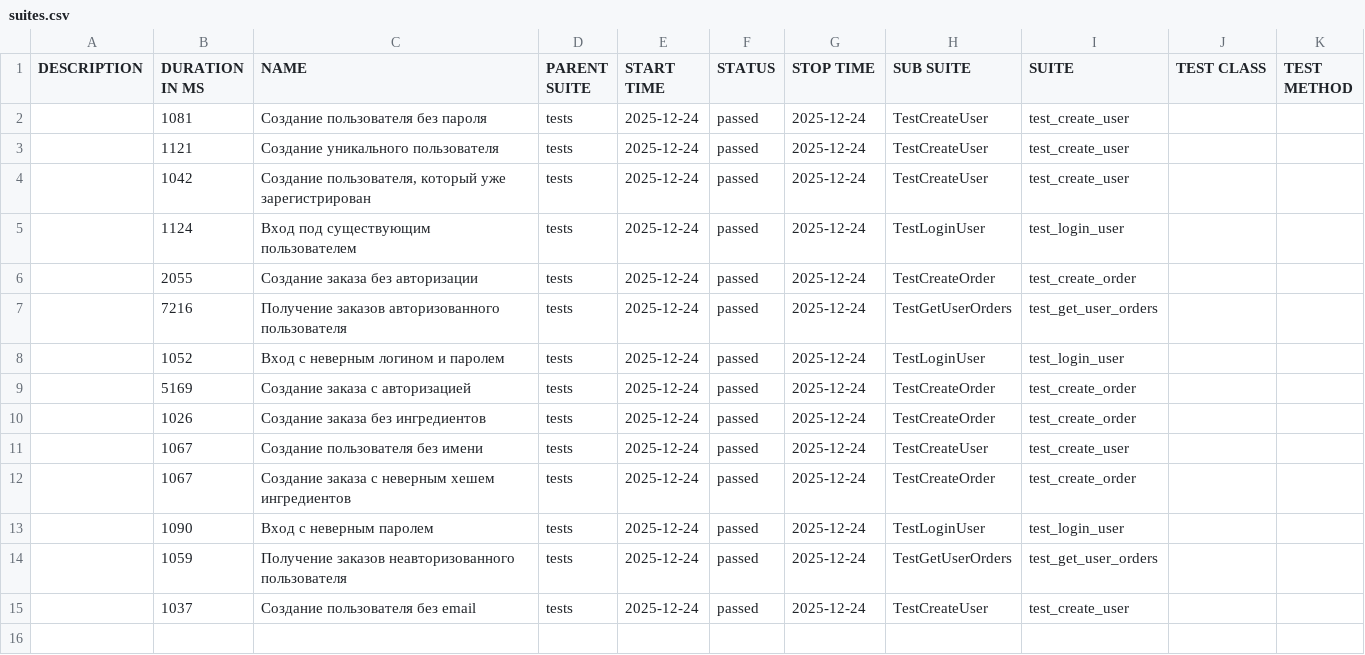
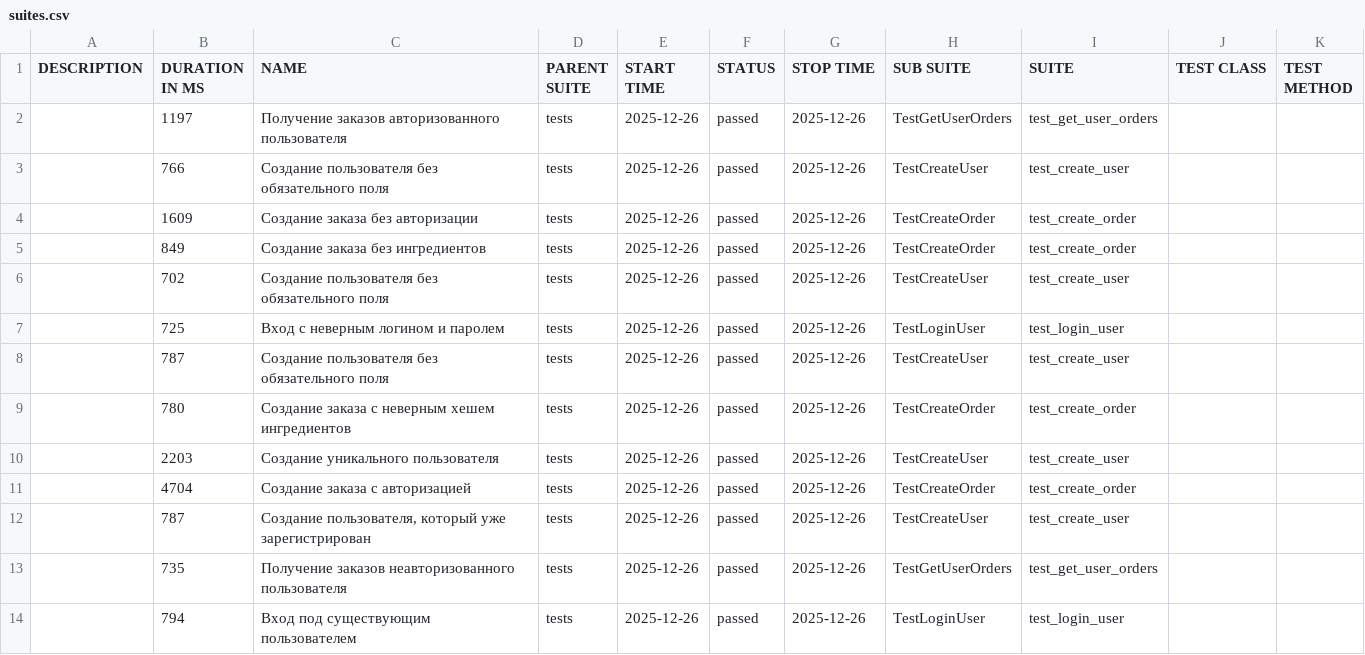
Before and after one commit to Nadezhda-20/Diplom_2, a CSV file: allure-report/data/suites.csv, drawn as a sheet.

Commit message:
добавлен файл по ингредиентам, обновлены тесты и allure отчет

```diff
--- a/allure-report/data/suites.csv
+++ b/allure-report/data/suites.csv
@@ -1,15 +1,14 @@
 "DESCRIPTION","DURATION IN MS","NAME","PARENT SUITE","START TIME","STATUS","STOP TIME","SUB SUITE","SUITE","TEST CLASS","TEST METHOD"
-"","1081","Создание пользователя без пароля","tests","2025-12-24","passed","2025-12-24","TestCreateUser","test_create_user","",""
-"","1121","Создание уникального пользователя","tests","2025-12-24","passed","2025-12-24","TestCreateUser","test_create_user","",""
-"","1042","Создание пользователя, который уже зарегистрирован","tests","2025-12-24","passed","2025-12-24","TestCreateUser","test_create_user","",""
-"","1124","Вход под существующим пользователем","tests","2025-12-24","passed","2025-12-24","TestLoginUser","test_login_user","",""
-"","2055","Создание заказа без авторизации","tests","2025-12-24","passed","2025-12-24","TestCreateOrder","test_create_order","",""
-"","7216","Получение заказов авторизованного пользователя","tests","2025-12-24","passed","2025-12-24","TestGetUserOrders","test_get_user_orders","",""
-"","1052","Вход с неверным логином и паролем","tests","2025-12-24","passed","2025-12-24","TestLoginUser","test_login_user","",""
-"","5169","Создание заказа с авторизацией","tests","2025-12-24","passed","2025-12-24","TestCreateOrder","test_create_order","",""
-"","1026","Создание заказа без ингредиентов","tests","2025-12-24","passed","2025-12-24","TestCreateOrder","test_create_order","",""
-"","1067","Создание пользователя без имени","tests","2025-12-24","passed","2025-12-24","TestCreateUser","test_create_user","",""
-"","1067","Создание заказа с неверным хешем ингредиентов","tests","2025-12-24","passed","2025-12-24","TestCreateOrder","test_create_order","",""
-"","1090","Вход с неверным паролем","tests","2025-12-24","passed","2025-12-24","TestLoginUser","test_login_user","",""
-"","1059","Получение заказов неавторизованного пользователя","tests","2025-12-24","passed","2025-12-24","TestGetUserOrders","test_get_user_orders","",""
-"","1037","Создание пользователя без email","tests","2025-12-24","passed","2025-12-24","TestCreateUser","test_create_user","",""
+"","1197","Получение заказов авторизованного пользователя","tests","2025-12-26","passed","2025-12-26","TestGetUserOrders","test_get_user_orders","",""
+"","766","Создание пользователя без обязательного поля","tests","2025-12-26","passed","2025-12-26","TestCreateUser","test_create_user","",""
+"","1609","Создание заказа без авторизации","tests","2025-12-26","passed","2025-12-26","TestCreateOrder","test_create_order","",""
+"","849","Создание заказа без ингредиентов","tests","2025-12-26","passed","2025-12-26","TestCreateOrder","test_create_order","",""
+"","702","Создание пользователя без обязательного поля","tests","2025-12-26","passed","2025-12-26","TestCreateUser","test_create_user","",""
+"","725","Вход с неверным логином и паролем","tests","2025-12-26","passed","2025-12-26","TestLoginUser","test_login_user","",""
+"","787","Создание пользователя без обязательного поля","tests","2025-12-26","passed","2025-12-26","TestCreateUser","test_create_user","",""
+"","780","Создание заказа с неверным хешем ингредиентов","tests","2025-12-26","passed","2025-12-26","TestCreateOrder","test_create_order","",""
+"","2203","Создание уникального пользователя","tests","2025-12-26","passed","2025-12-26","TestCreateUser","test_create_user","",""
+"","4704","Создание заказа с авторизацией","tests","2025-12-26","passed","2025-12-26","TestCreateOrder","test_create_order","",""
+"","787","Создание пользователя, который уже зарегистрирован","tests","2025-12-26","passed","2025-12-26","TestCreateUser","test_create_user","",""
+"","735","Получение заказов неавторизованного пользователя","tests","2025-12-26","passed","2025-12-26","TestGetUserOrders","test_get_user_orders","",""
+"","794","Вход под существующим пользователем","tests","2025-12-26","passed","2025-12-26","TestLoginUser","test_login_user","",""
```
Also changed, not shown: allure-report/data/behaviors.csv, 57 other files.
